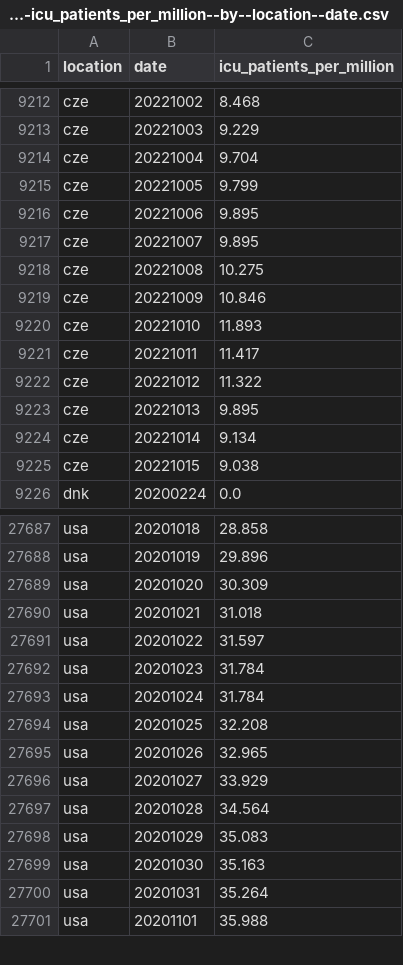
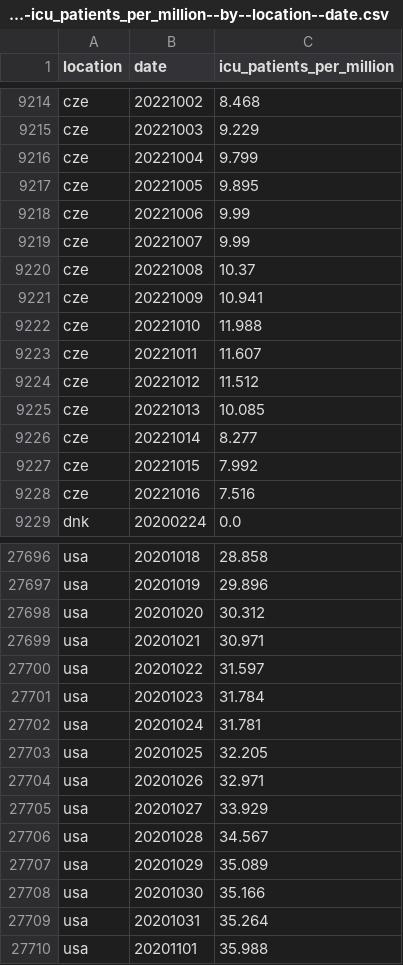
Before and after one commit to open-numbers/ddf--owid--covid_19, a CSV file: ddf--datapoints--icu_patients_per_million--by--location--date.csv, drawn as a sheet; only a part is shown, gaps mark what is left out; the diff covers the shown part only.

```diff
--- a/ddf--datapoints--icu_patients_per_million--by--location--date.csv
+++ b/ddf--datapoints--icu_patients_per_million--by--location--date.csv
@@ -9213,14 +9215,15 @@ cze,20221002,8.468
 cze,20221003,9.229
-cze,20221004,9.704
-cze,20221005,9.799
-cze,20221006,9.895
-cze,20221007,9.895
-cze,20221008,10.275
-cze,20221009,10.846
-cze,20221010,11.893
-cze,20221011,11.417
-cze,20221012,11.322
-cze,20221013,9.895
-cze,20221014,9.134
-cze,20221015,9.038
+cze,20221004,9.799
+cze,20221005,9.895
+cze,20221006,9.99
+cze,20221007,9.99
+cze,20221008,10.37
+cze,20221009,10.941
+cze,20221010,11.988
+cze,20221011,11.607
+cze,20221012,11.512
+cze,20221013,10.085
+cze,20221014,8.277
+cze,20221015,7.992
+cze,20221016,7.516
 dnk,20200224,0.0
@@ -27688,13 +27697,13 @@ usa,20201018,28.858
 usa,20201019,29.896
-usa,20201020,30.309
-usa,20201021,31.018
+usa,20201020,30.312
+usa,20201021,30.971
 usa,20201022,31.597
 usa,20201023,31.784
-usa,20201024,31.784
-usa,20201025,32.208
-usa,20201026,32.965
+usa,20201024,31.781
+usa,20201025,32.205
+usa,20201026,32.971
 usa,20201027,33.929
-usa,20201028,34.564
-usa,20201029,35.083
-usa,20201030,35.163
+usa,20201028,34.567
+usa,20201029,35.089
+usa,20201030,35.166
 usa,20201031,35.264
```
Also changed, not shown: 9 added rows and 18 edited cells elsewhere in this file, ddf--datapoints--hosp_patients--by--location--date.csv, ddf--datapoints--hosp_patients_per_million--by--location--date.csv, 42 other files.
